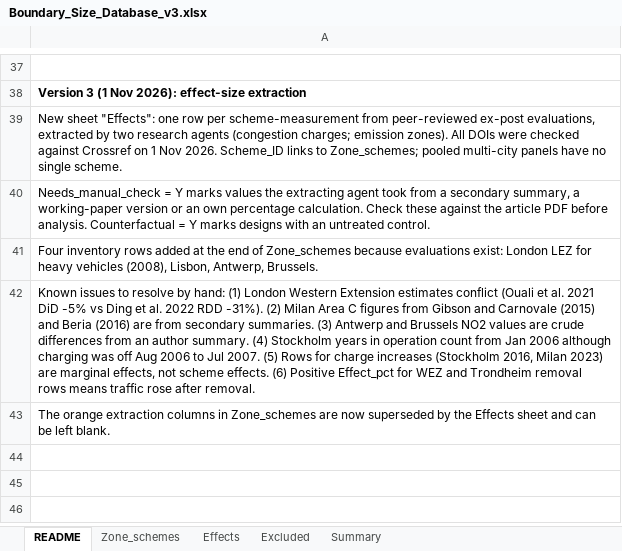
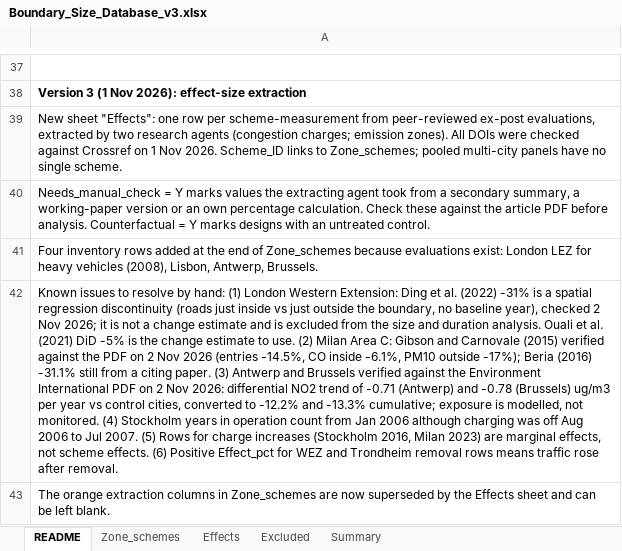
Before and after one commit to dataandcrowd/LEZ-Paper-for-Boundary-Effect, an Excel workbook: data/Boundary_Size_Database_v3.xlsx, sheet README, drawn as a sheet; only a part is shown, gaps mark what is left out; values as stored, in another font and other column widths than the file's, no borders; the diff names each change by its address in the sheet, - before the commit and + after, or states it on an @@ line.

```diff
--- a/data/Boundary_Size_Database_v3.xlsx (sheet README)
+++ b/data/Boundary_Size_Database_v3.xlsx (sheet README)
-A42: …London Western Extension estimates conflict (Ouali et al. 2021 DiD -5% vs Ding et al. 2022 RDD -31%). (2) Milan Area C figures from Gibson and Carnovale (2015) and Beria (2016) are from secondary summaries. (3) Antwerp and Brussels NO2 values are crude differences from an author summary. (4) Stockholm…
+A42: …London Western Extension: Ding et al. (2022) -31% is a spatial regression discontinuity (roads just inside vs just outside the boundary, no baseline year), checked 2 Nov 2026; it is not a change estimate and is excluded from the size and duration analysis. Ouali et al. (2021) DiD -5% is the change estimate to use. (2) Milan Area C: Gibson and Carnovale (2015) verified against the PDF on 2 Nov 2026 (entries -14.5%, CO inside -6.1%, PM10 outside -17%); Beria (2016) -31.1% still from a citing paper. (3) Antwerp and Brussels verified against the Environment International PDF on 2 Nov 2026: differential NO2 trend of -0.71 (Antwerp) and -0.78 (Brussels) ug/m3 per year vs control cities, converted to -12.2% and -13.3% cumulative; exposure is modelled, not monitored. (4) Stockholm…
```
Also changed, not shown: sheet Effects, sheet Summary, 33 other files.
